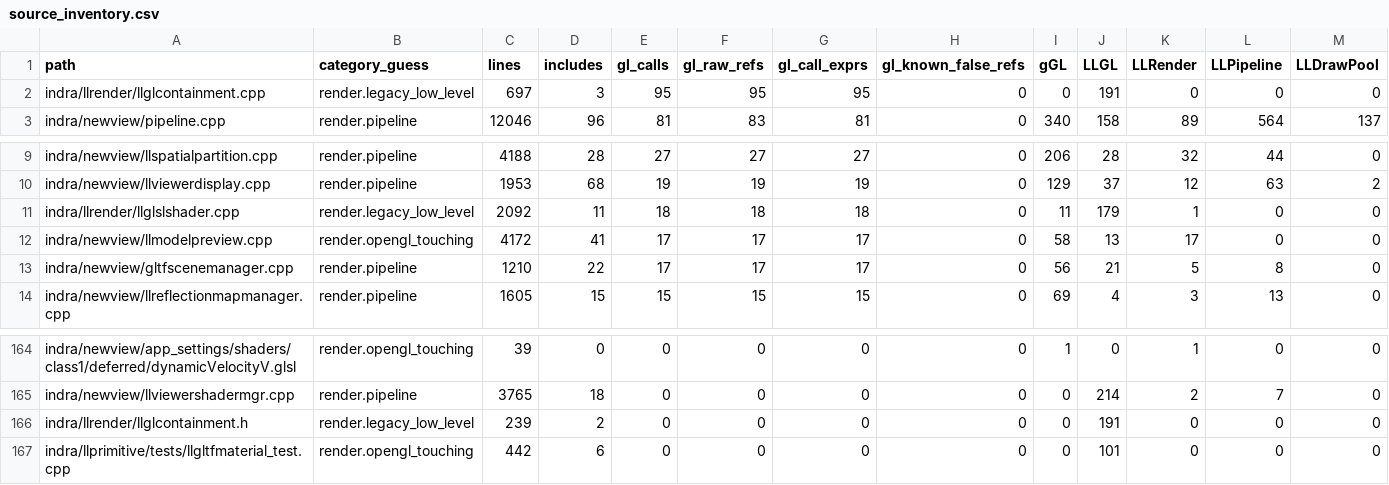
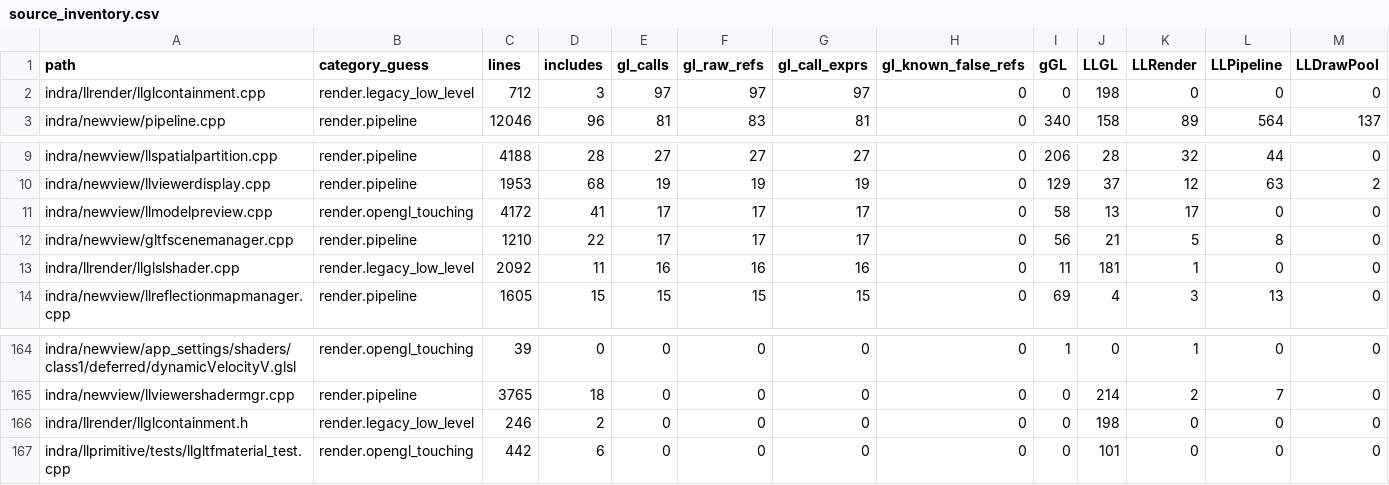
Before and after one commit to Minuit-Ferina/Mare-viewer, a CSV file: docs/architecture/generated/source_inventory.csv, drawn as a sheet; only a part is shown, gaps mark what is left out; removed rows and columns are numbered as before the commit, all else as after; rows hold the shown columns only; the diff names each change by its address in the sheet, - before the commit and + after, or states it on an @@ line.

Commit message:
llrender: contain llglslshader vertex attrib setters

```diff
--- a/docs/architecture/generated/source_inventory.csv
+++ b/docs/architecture/generated/source_inventory.csv
-C2 (lines): 697
+C2 (lines): 712
-E2 (gl_calls): 95
+E2 (gl_calls): 97
-F2 (gl_raw_refs): 95
+F2 (gl_raw_refs): 97
-G2 (gl_call_exprs): 95
+G2 (gl_call_exprs): 97
-J2 (LLGL): 191
+J2 (LLGL): 198
-row 11: indra/llrender/llglslshader.cpp | render.legacy_low_level | 2092 | 11 | 18 | 18 | 18 | 0 | 11 | 179 | 1 | 0 | 0
+row 13: indra/llrender/llglslshader.cpp | render.legacy_low_level | 2092 | 11 | 16 | 16 | 16 | 0 | 11 | 181 | 1 | 0 | 0
-C166 (lines): 239
+C166 (lines): 246
-J166 (LLGL): 191
+J166 (LLGL): 198
```
Also changed, not shown: 5 other files.
